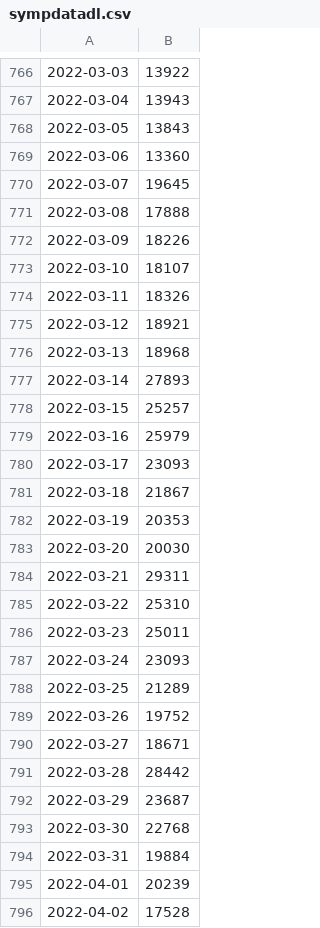
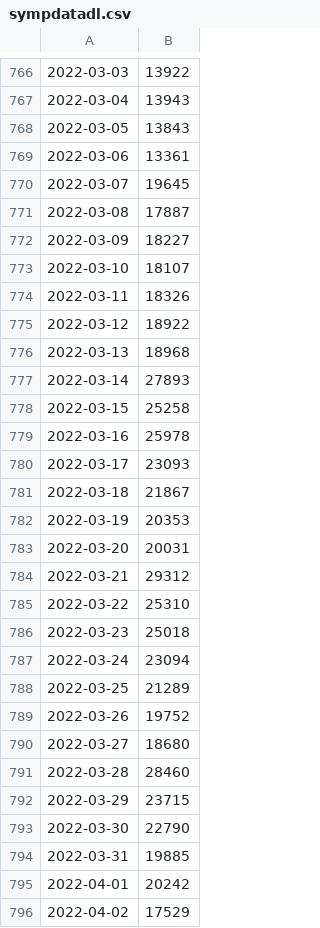
Before and after one commit to yoh-tanimoto/R_t-uniformprior, a CSV file: sympdatadl.csv, drawn as a sheet; only a part is shown, gaps mark what is left out; the diff covers the shown part only.

Commit message:
update data

```diff
--- a/sympdatadl.csv
+++ b/sympdatadl.csv
@@ -768,13 +768,13 @@
 2022-03-05,13843
-2022-03-06,13360
+2022-03-06,13361
 2022-03-07,19645
-2022-03-08,17888
-2022-03-09,18226
+2022-03-08,17887
+2022-03-09,18227
 2022-03-10,18107
 2022-03-11,18326
-2022-03-12,18921
+2022-03-12,18922
 2022-03-13,18968
 2022-03-14,27893
-2022-03-15,25257
-2022-03-16,25979
+2022-03-15,25258
+2022-03-16,25978
 2022-03-17,23093
@@ -782,15 +782,15 @@
 2022-03-19,20353
-2022-03-20,20030
-2022-03-21,29311
+2022-03-20,20031
+2022-03-21,29312
 2022-03-22,25310
-2022-03-23,25011
-2022-03-24,23093
+2022-03-23,25018
+2022-03-24,23094
 2022-03-25,21289
 2022-03-26,19752
-2022-03-27,18671
-2022-03-28,28442
-2022-03-29,23687
-2022-03-30,22768
-2022-03-31,19884
-2022-04-01,20239
-2022-04-02,17528
+2022-03-27,18680
+2022-03-28,28460
+2022-03-29,23715
+2022-03-30,22790
+2022-03-31,19885
+2022-04-01,20242
+2022-04-02,17529
```
Also changed, not shown: 1 added row and 73 edited cells elsewhere in this file, sympdatadates.csv.
